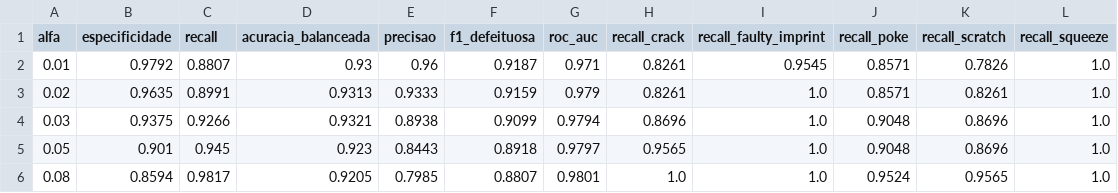
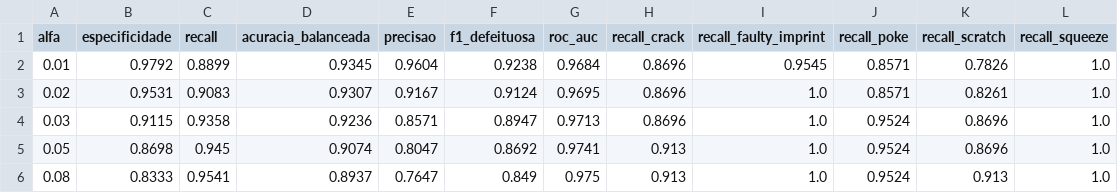
Before and after one commit to Dani-007/pdi-mvtec-capsule, a CSV file: resultados/etapa7/tabela_cascata.csv, drawn as a sheet.

```diff
--- a/resultados/etapa7/tabela_cascata.csv
+++ b/resultados/etapa7/tabela_cascata.csv
@@ -1,6 +1,6 @@
 alfa,especificidade,recall,acuracia_balanceada,precisao,f1_defeituosa,roc_auc,recall_crack,recall_faulty_imprint,recall_poke,recall_scratch,recall_squeeze
-0.01,0.9792,0.8807,0.93,0.96,0.9187,0.971,0.8261,0.9545,0.8571,0.7826,1.0
-0.02,0.9635,0.8991,0.9313,0.9333,0.9159,0.979,0.8261,1.0,0.8571,0.8261,1.0
-0.03,0.9375,0.9266,0.9321,0.8938,0.9099,0.9794,0.8696,1.0,0.9048,0.8696,1.0
-0.05,0.901,0.945,0.923,0.8443,0.8918,0.9797,0.9565,1.0,0.9048,0.8696,1.0
-0.08,0.8594,0.9817,0.9205,0.7985,0.8807,0.9801,1.0,1.0,0.9524,0.9565,1.0
+0.01,0.9792,0.8899,0.9345,0.9604,0.9238,0.9684,0.8696,0.9545,0.8571,0.7826,1.0
+0.02,0.9531,0.9083,0.9307,0.9167,0.9124,0.9695,0.8696,1.0,0.8571,0.8261,1.0
+0.03,0.9115,0.9358,0.9236,0.8571,0.8947,0.9713,0.8696,1.0,0.9524,0.8696,1.0
+0.05,0.8698,0.945,0.9074,0.8047,0.8692,0.9741,0.913,1.0,0.9524,0.8696,1.0
+0.08,0.8333,0.9541,0.8937,0.7647,0.849,0.975,0.913,1.0,0.9524,0.913,1.0
```
Also changed, not shown: dados/especialistas.csv, resultados/etapa7/erros.csv, 44 other files.
